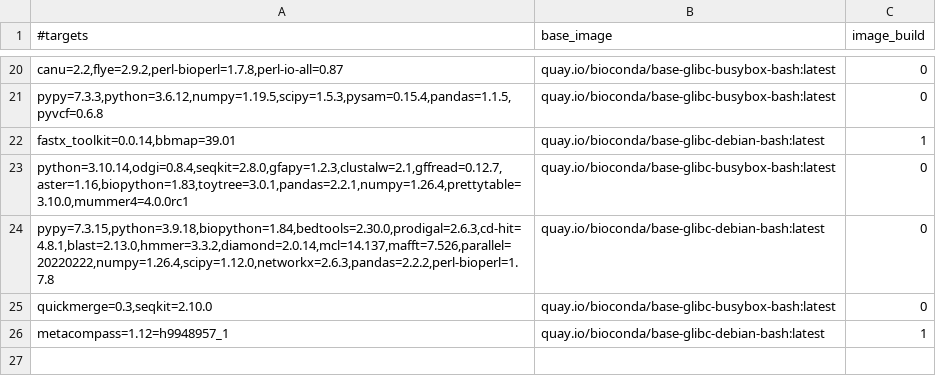
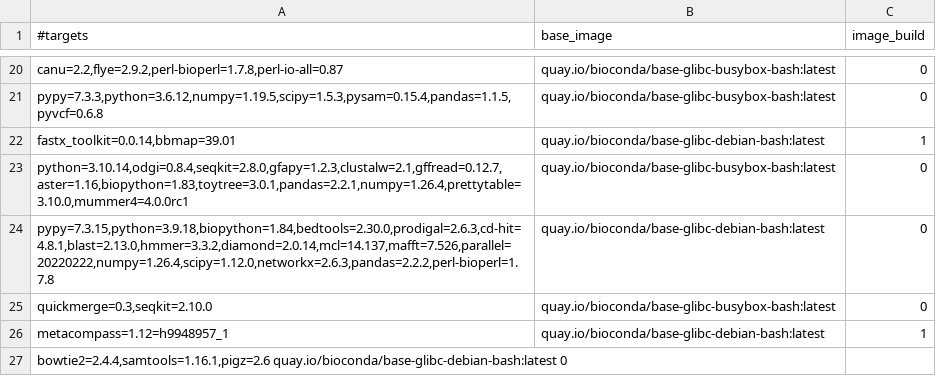
Before and after one commit to gongyh/scgs-mpc, a TSV file: combinations/hash.tsv, drawn as a sheet; only a part is shown, gaps mark what is left out.

Commit message:
Update hash.tsv

```diff
--- a/combinations/hash.tsv
+++ b/combinations/hash.tsv
@@ -26 +26,2 @@ quickmerge=0.3,seqkit=2.10.0	quay.io/bioconda/base-glibc-busybox-bash:latest	0
 metacompass=1.12=h9948957_1	quay.io/bioconda/base-glibc-debian-bash:latest	1
+bowtie2=2.4.4,samtools=1.16.1,pigz=2.6  quay.io/bioconda/base-glibc-debian-bash:latest  0
```
